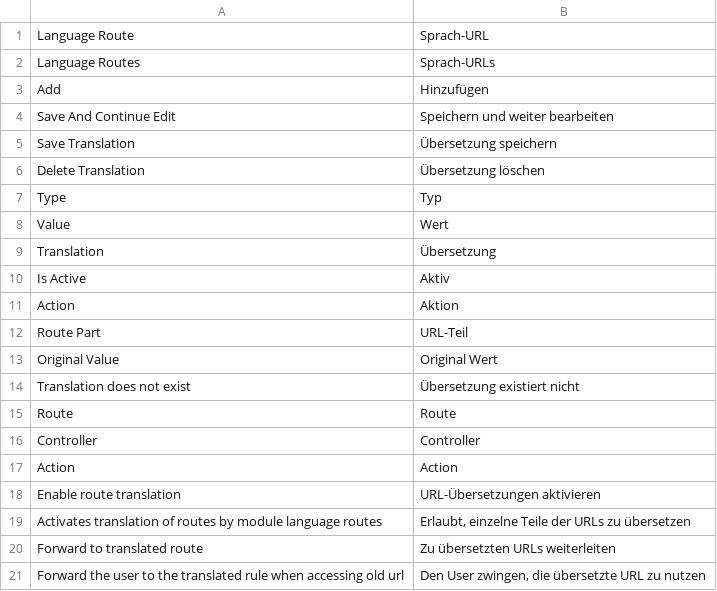
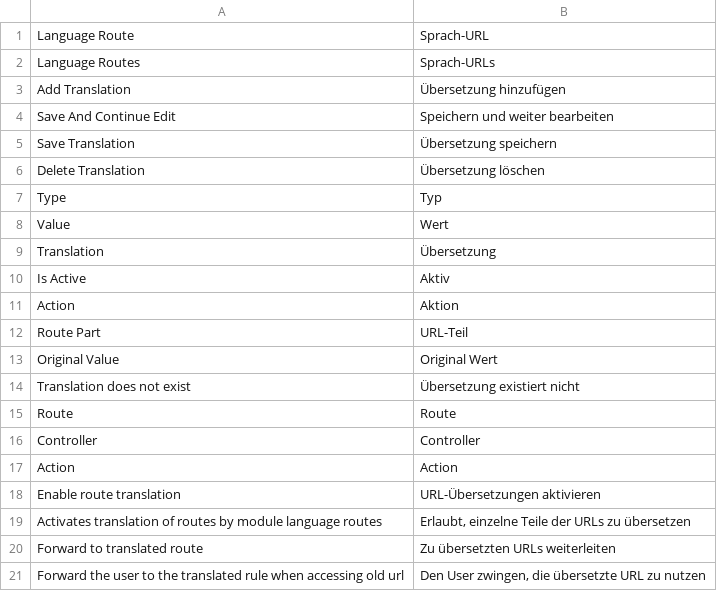
Before and after one commit to klein0r/magento-language-routes, a CSV file: app/locale/de_DE/MKleine_LanguageRoutes.csv, drawn as a sheet; removed rows and columns are numbered as before the commit, all else as after; the diff names each change by its address in the sheet, - before the commit and + after, or states it on an @@ line.

```diff
--- a/app/locale/de_DE/MKleine_LanguageRoutes.csv
+++ b/app/locale/de_DE/MKleine_LanguageRoutes.csv
-row 3: Add | Hinzufügen
+row 3: Add Translation | Übersetzung hinzufügen
```
Also changed, not shown: app/locale/en_US/MKleine_LanguageRoutes.csv, 6 other files.
